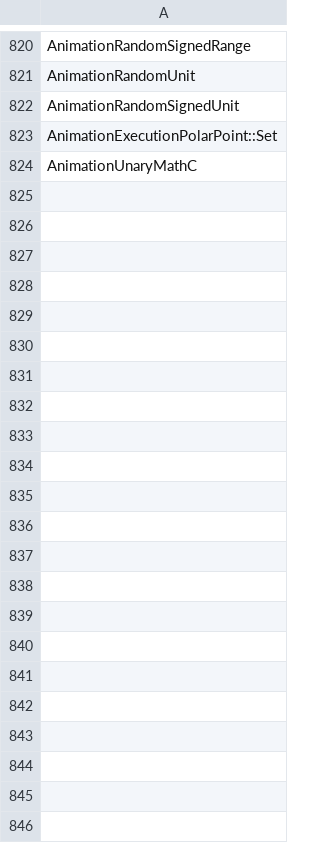
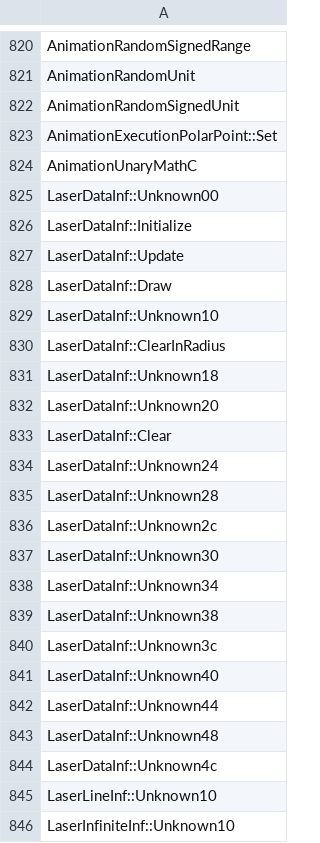
Before and after one commit to N0zoM1z0/th11, a CSV file: config/implemented.csv, drawn as a sheet; only a part is shown, gaps mark what is left out; the diff names each change by its address in the sheet, - before the commit and + after, or states it on an @@ line.

```diff
--- a/config/implemented.csv
+++ b/config/implemented.csv
+row 825: LaserDataInf::Unknown00
+row 826: LaserDataInf::Initialize
+row 827: LaserDataInf::Update
+row 828: LaserDataInf::Draw
+row 829: LaserDataInf::Unknown10
+row 830: LaserDataInf::ClearInRadius
+row 831: LaserDataInf::Unknown18
+row 832: LaserDataInf::Unknown20
+row 833: LaserDataInf::Clear
+row 834: LaserDataInf::Unknown24
+row 835: LaserDataInf::Unknown28
+row 836: LaserDataInf::Unknown2c
+row 837: LaserDataInf::Unknown30
+row 838: LaserDataInf::Unknown34
+row 839: LaserDataInf::Unknown38
+row 840: LaserDataInf::Unknown3c
+row 841: LaserDataInf::Unknown40
+row 842: LaserDataInf::Unknown44
+row 843: LaserDataInf::Unknown48
+row 844: LaserDataInf::Unknown4c
+row 845: LaserLineInf::Unknown10
+row 846: LaserInfiniteInf::Unknown10
```
Also changed, not shown: config/function-boundaries.csv, config/function-origins.csv, 11 other files.
